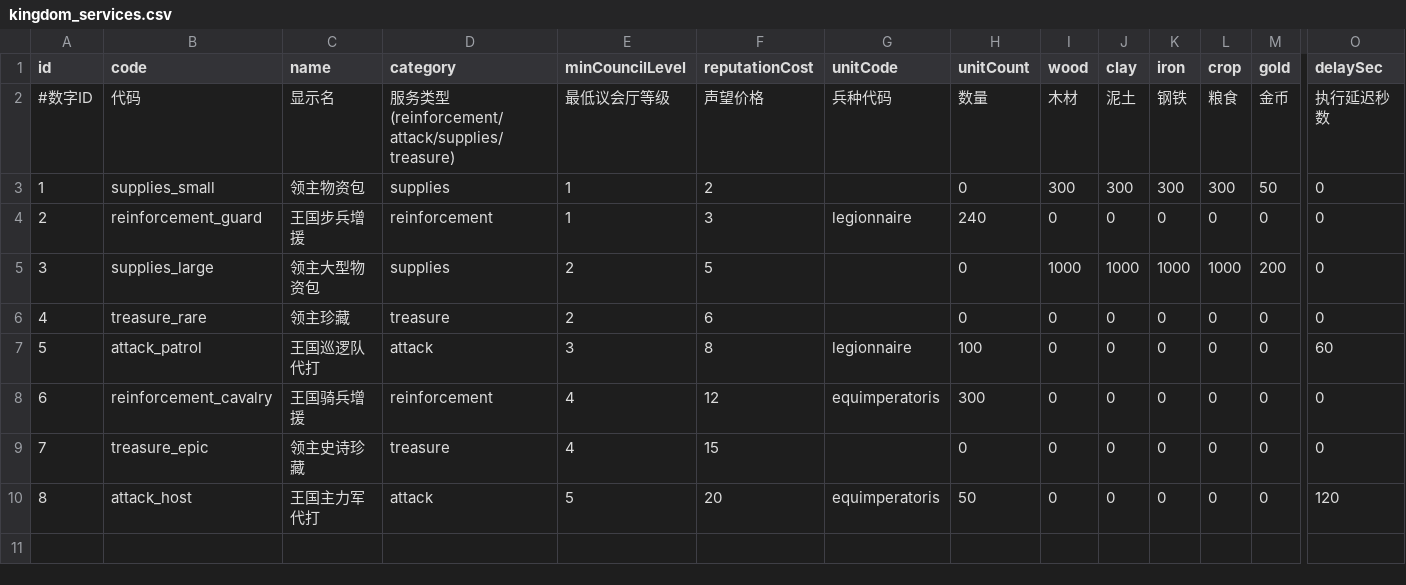
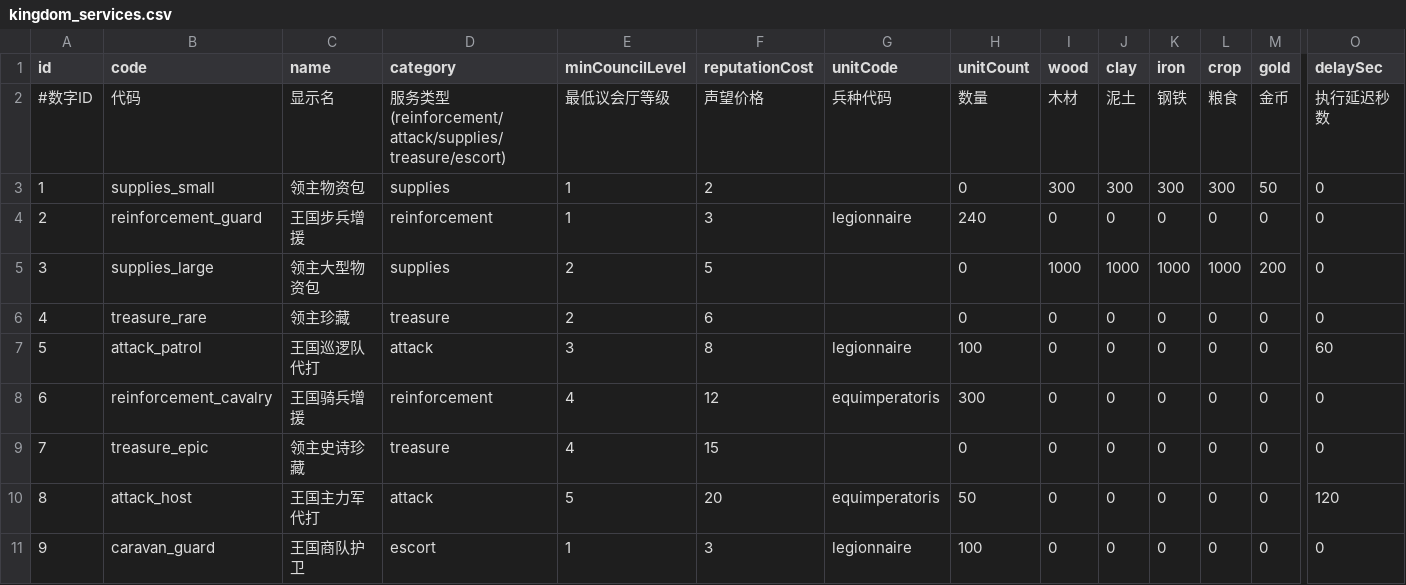
Before and after one commit to kennysli1/slg1.0, a CSV file: config/kingdom_services.csv, drawn as a sheet; only a part is shown, gaps mark what is left out; rows hold the shown columns only; the diff names each change by its address in the sheet, - before the commit and + after, or states it on an @@ line.

```diff
--- a/config/kingdom_services.csv
+++ b/config/kingdom_services.csv
-D2 (category): …类型(reinforcement/attack/supplies/treasure)
+D2 (category): …类型(reinforcement/attack/supplies/treasure/escort)
+row 11: 9 | caravan_guard | 王国商队护卫 | escort | 1 | 3 | legionnaire | 100 | 0 | 0 | 0 | 0 | 0 | 0
```
Also changed, not shown: 31 other files.
